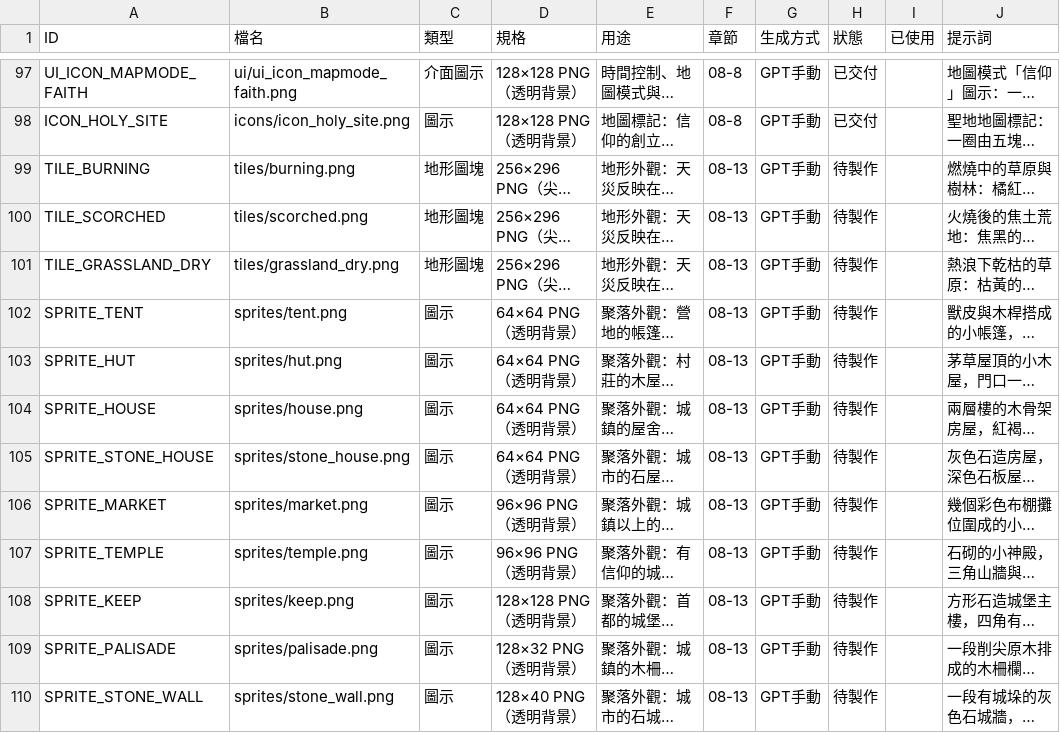
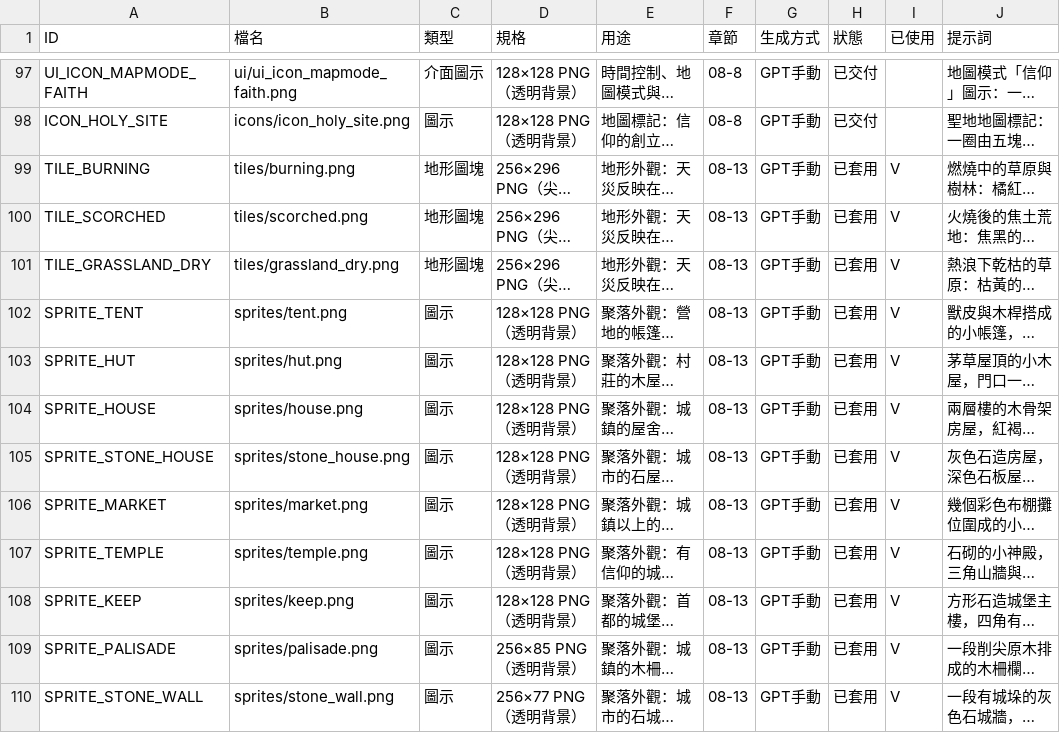
Before and after one commit to peter50903/World-Library, a CSV file: assets/manifest.csv, drawn as a sheet; only a part is shown, gaps mark what is left out; long unchanged cells end in …; the diff names each change by its address in the sheet, - before the commit and + after, or states it on an @@ line.

```diff
--- a/assets/manifest.csv
+++ b/assets/manifest.csv
-H99:H110 (狀態): 待製作
+H99:H110 (狀態): 已套用
-I99:I110 (已使用): (empty)
+I99:I110 (已使用): V
-D102:D105 (規格): 64×64 PNG（透明背景）
+D102:D105 (規格): 128×128 PNG（透明背景）
-D106:D107 (規格): 96×96 PNG（透明背景）
+D106:D107 (規格): 128×128 PNG（透明背景）
-D109 (規格): 128×32 PNG（透明背景）
+D109 (規格): 256×85 PNG（透明背景）
-D110 (規格): 128×40 PNG（透明背景）
+D110 (規格): 256×77 PNG（透明背景）
```
Also changed, not shown: 16 other files.
